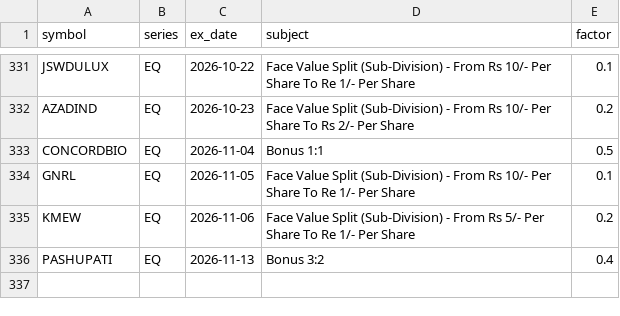
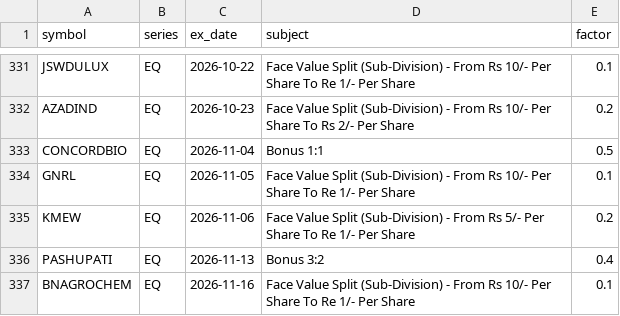
Before and after one commit to vs916491-maker/Nifty-sector-strength, a CSV file: data/meta/corporate_actions.csv, drawn as a sheet; only a part is shown, gaps mark what is left out; the diff names each change by its address in the sheet, - before the commit and + after, or states it on an @@ line.

```diff
--- a/data/meta/corporate_actions.csv
+++ b/data/meta/corporate_actions.csv
+row 337: BNAGROCHEM | EQ | 2026-11-16 | Face Value Split (Sub-Division) - From Rs 10/- Per Share To Re 1/- Per Share | 0.1
```
Also changed, not shown: data/meta/advance_decline.csv, data/meta/mcap.csv, 4 other files.
